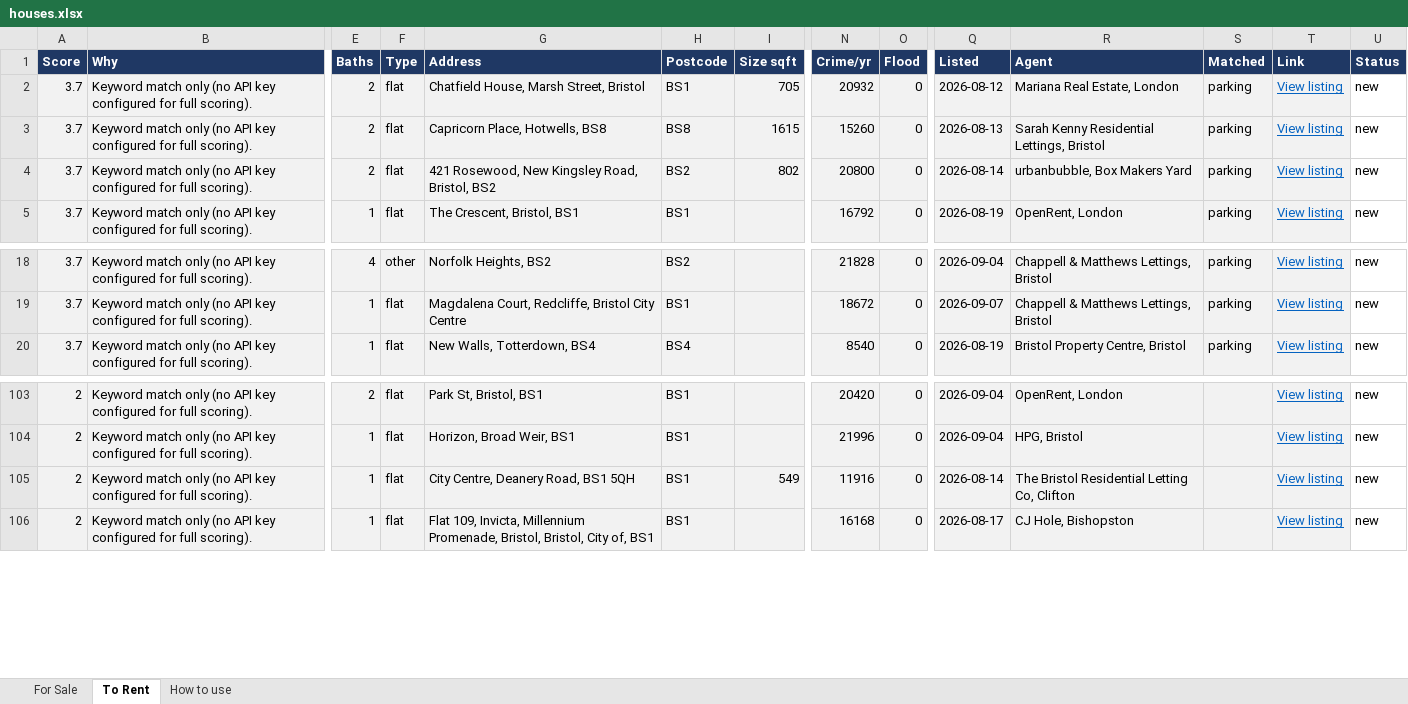
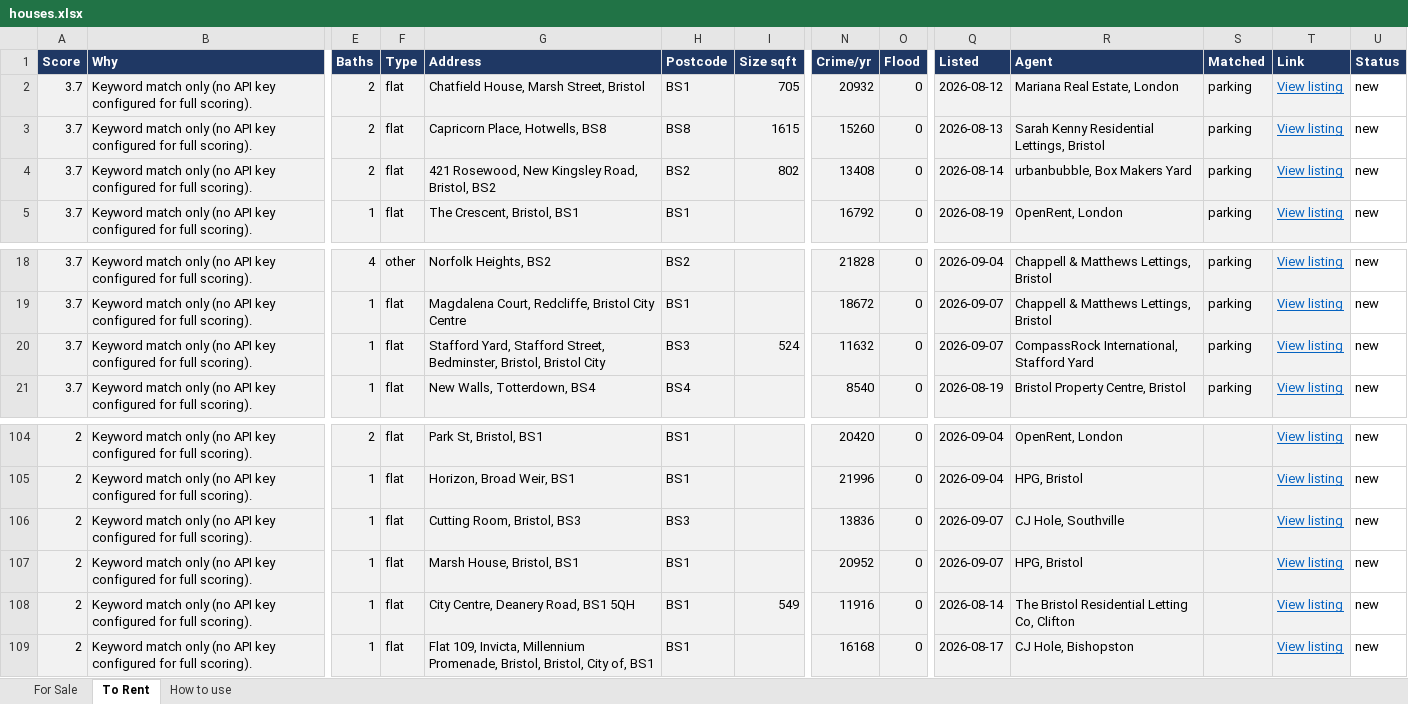
Before and after one commit to dcracknell/house_finder, an Excel workbook: data/houses.xlsx, sheet To Rent, drawn as a sheet; only a part is shown, gaps mark what is left out; values as stored, in another font and other column widths than the file's, no borders; rows hold the shown columns only; the diff names each change by its address in the sheet, - before the commit and + after, or states it on an @@ line.

```diff
--- a/data/houses.xlsx (sheet To Rent)
+++ b/data/houses.xlsx (sheet To Rent)
-N4 (Crime/yr): 20800
+N4 (Crime/yr): 13408
+row 20: 3.7 | Keyword match only (no API key configured for full scoring). | 1 | flat | Stafford Yard, Stafford Street, Bedminster, Bristol, Bristol City | BS3 | 524 | 11632 | 0 | 2026-09-07 | CompassRock International, Stafford Yard | parking | View listing | new
+row 106: 2 | Keyword match only (no API key configured for full scoring). | 1 | flat | Cutting Room, Bristol, BS3 | BS3 |  | 13836 | 0 | 2026-09-07 | CJ Hole, Southville |  | View listing | new
+row 107: 2 | Keyword match only (no API key configured for full scoring). | 1 | flat | Marsh House, Bristol, BS1 | BS1 |  | 20952 | 0 | 2026-09-07 | HPG, Bristol |  | View listing | new
```
Also changed, not shown: hidden cells, 3 other files.
